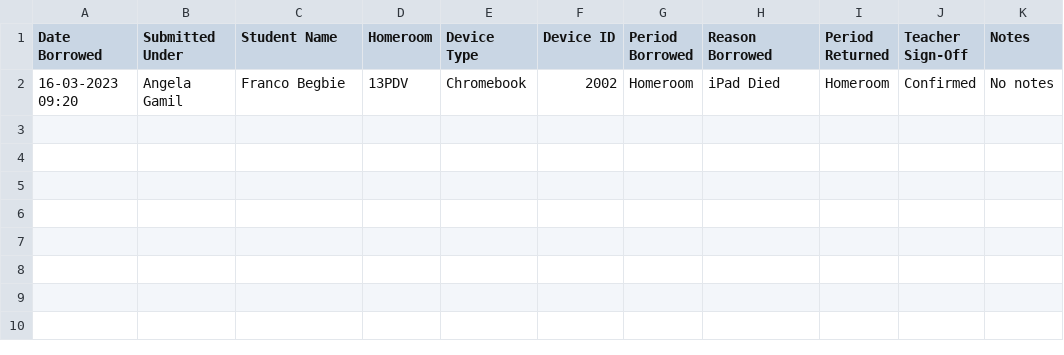
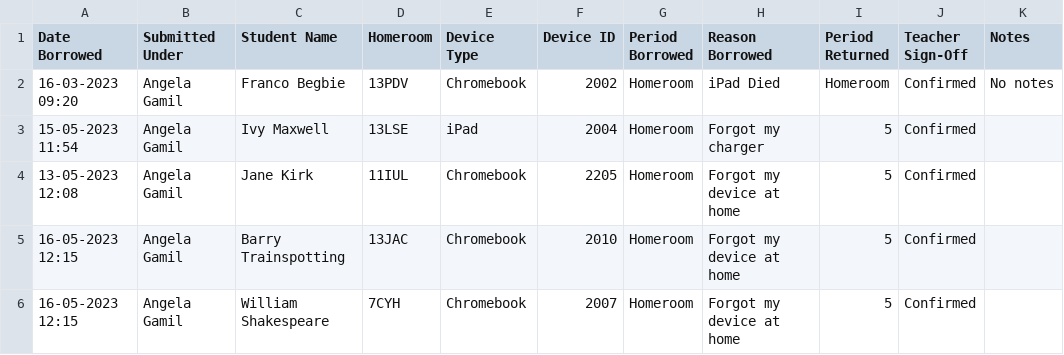
Before and after one commit to lg17057/scholarship, a CSV file: device_logs.csv, drawn as a sheet; the diff names each change by its address in the sheet, - before the commit and + after, or states it on an @@ line.

Commit message:
Rental Data Download Working

```diff
--- a/device_logs.csv
+++ b/device_logs.csv
+row 3: 15-05-2023 11:54 | Angela Gamil | Ivy Maxwell | 13LSE | iPad | 2004 | Homeroom | Forgot my charger | 5 | Confirmed
+row 4: 13-05-2023 12:08 | Angela Gamil | Jane Kirk | 11IUL | Chromebook | 2205 | Homeroom | Forgot my device at home | 5 | Confirmed
+row 5: 16-05-2023 12:15 | Angela Gamil | Barry Trainspotting | 13JAC | Chromebook | 2010 | Homeroom | Forgot my device at home | 5 | Confirmed
+row 6: 16-05-2023 12:15 | Angela Gamil | William Shakespeare | 7CYH | Chromebook | 2007 | Homeroom | Forgot my device at home | 5 | Confirmed
```
Also changed, not shown: 4 other files.
